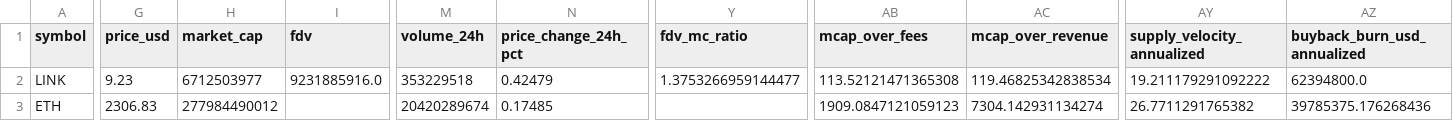
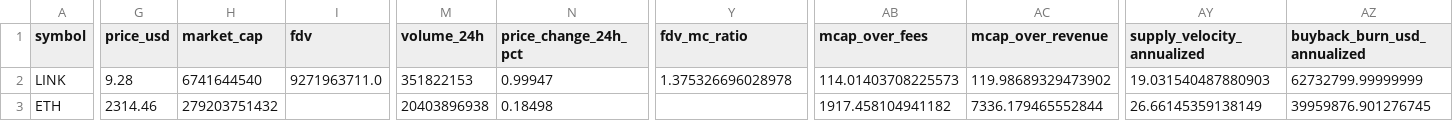
Before and after one commit to JustinRyukiRogers/valuation-exercise, a CSV file: data/metrics/peer_table.csv, drawn as a sheet; only a part is shown, gaps mark what is left out; the diff covers the shown part only; the diff names each change by its address in the sheet, - before the commit and + after, or states it on an @@ line.

```diff
--- a/data/metrics/peer_table.csv
+++ b/data/metrics/peer_table.csv
-G2 (price_usd): 9.23
+G2 (price_usd): 9.28
-H2 (market_cap): 6712503977
+H2 (market_cap): 6741644540
-I2 (fdv): 9231885916.0
+I2 (fdv): 9271963711.0
-M2 (volume_24h): 353229518
+M2 (volume_24h): 351822153
-N2 (price_change_24h_pct): 0.42479
+N2 (price_change_24h_pct): 0.99947
-Y2 (fdv_mc_ratio): 1.3753266959144477
+Y2 (fdv_mc_ratio): 1.375326696028978
-AB2 (mcap_over_fees): 113.52121471365308
+AB2 (mcap_over_fees): 114.01403708225573
-AC2 (mcap_over_revenue): 119.46825342838534
+AC2 (mcap_over_revenue): 119.98689329473902
-AY2 (supply_velocity_annualized): 19.211179291092222
+AY2 (supply_velocity_annualized): 19.031540487880903
-AZ2 (buyback_burn_usd_annualized): 62394800.0
+AZ2 (buyback_burn_usd_annualized): 62732799.99999999
-G3 (price_usd): 2306.83
+G3 (price_usd): 2314.46
-H3 (market_cap): 277984490012
+H3 (market_cap): 279203751432
-M3 (volume_24h): 20420289674
+M3 (volume_24h): 20403896938
-N3 (price_change_24h_pct): 0.17485
+N3 (price_change_24h_pct): 0.18498
-AB3 (mcap_over_fees): 1909.0847121059123
+AB3 (mcap_over_fees): 1917.458104941182
-AC3 (mcap_over_revenue): 7304.142931134274
+AC3 (mcap_over_revenue): 7336.179465552844
-AY3 (supply_velocity_annualized): 26.7711291765382
+AY3 (supply_velocity_annualized): 26.66145359138149
-AZ3 (buyback_burn_usd_annualized): 39785375.176268436
+AZ3 (buyback_burn_usd_annualized): 39959876.901276745
```
Also changed, not shown: 92 edited cells elsewhere in this file, data/metrics/forward_supply_curve.csv, data/metrics/peer_table_with_dormancy.csv, 26 other files.
